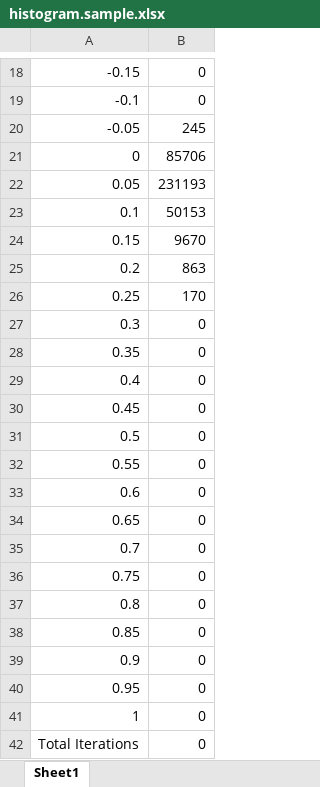
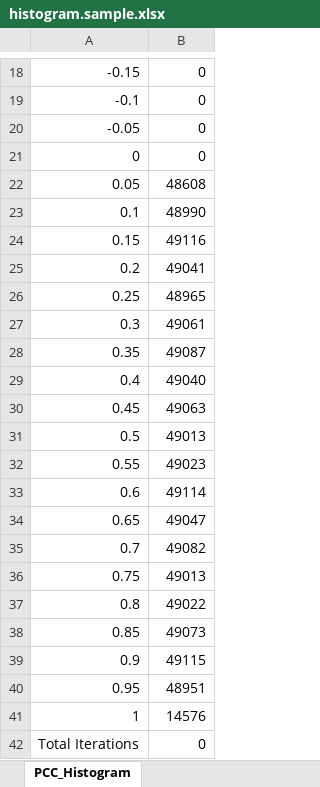
Before and after one commit to jayfoleyiv/Bioinf, an Excel workbook: Pearsons_CC/Python_Code/histogram.sample.xlsx, sheet PCC_Histogram, drawn as a sheet; only a part is shown, gaps mark what is left out; values as stored, in another font and other column widths than the file's, no borders; charts and pictures not drawn; the diff names each change by its address in the sheet, - before the commit and + after, or states it on an @@ line.

```diff
--- a/Pearsons_CC/Python_Code/histogram.sample.xlsx (sheet PCC_Histogram)
+++ b/Pearsons_CC/Python_Code/histogram.sample.xlsx (sheet PCC_Histogram)
-sheet tab: Sheet1
+sheet tab: PCC_Histogram
-B20: 245
+B20: 0
-B21: 85706
+B21: 0
-B22: 231193
+B22: 48608
-B23: 50153
+B23: 48990
-B24: 9670
+B24: 49116
-B25: 863
+B25: 49041
-B26: 170
+B26: 48965
-B27: 0
+B27: 49061
-B28: 0
+B28: 49087
-B29: 0
+B29: 49040
-B30: 0
+B30: 49063
-B31: 0
+B31: 49013
-B32: 0
+B32: 49023
-B33: 0
+B33: 49114
-B34: 0
+B34: 49047
-B35: 0
+B35: 49082
-B36: 0
+B36: 49013
-B37: 0
+B37: 49022
-B38: 0
+B38: 49073
-B39: 0
+B39: 49115
-B40: 0
+B40: 48951
-B41: 0
+B41: 14576
```
Also changed, not shown: charts or pictures, 2 other files.
